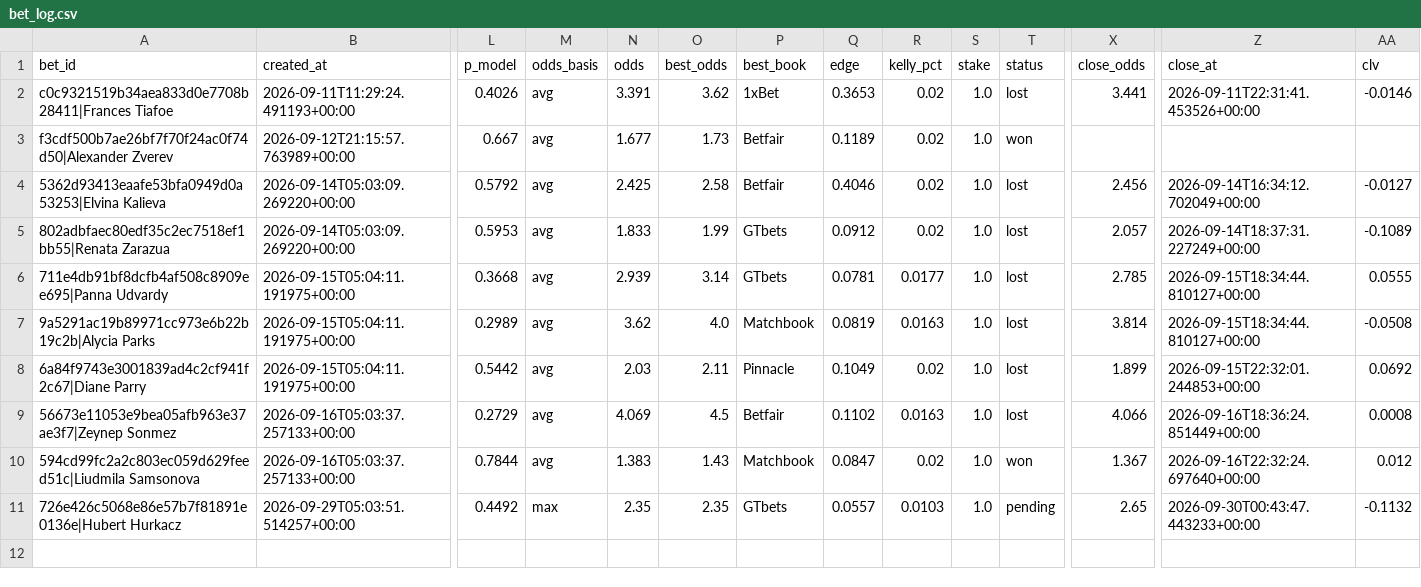
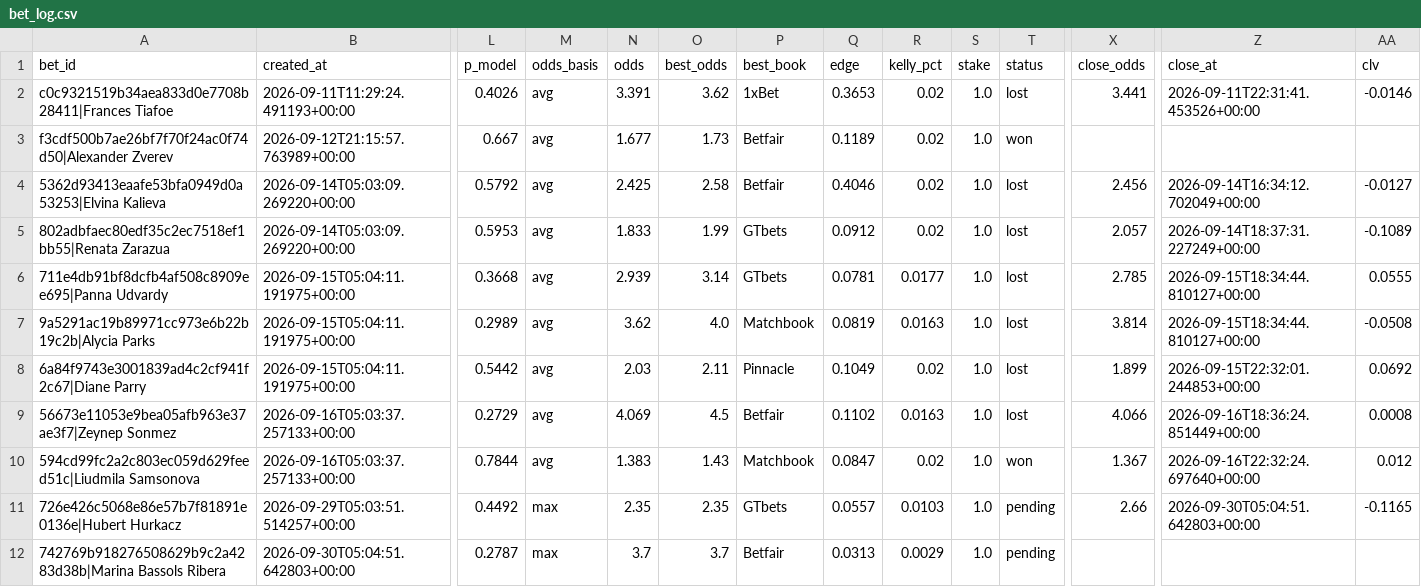
Before and after one commit to petermazgut10-del/tennis-predictor, a CSV file: state/bet_log.csv, drawn as a sheet; only a part is shown, gaps mark what is left out; rows hold the shown columns only; the diff names each change by its address in the sheet, - before the commit and + after, or states it on an @@ line.

```diff
--- a/state/bet_log.csv
+++ b/state/bet_log.csv
-X11 (close_odds): 2.65
+X11 (close_odds): 2.66
-Z11 (close_at): 2026-09-30T00:43:47.443233+00:00
+Z11 (close_at): 2026-09-30T05:04:51.642803+00:00
-AA11 (clv): -0.1132
+AA11 (clv): -0.1165
+row 12: 742769b918276508629b9c2a4283d38b|Marina Bassols Ribera | 2026-09-30T05:04:51.642803+00:00 | 0.2787 | max | 3.7 | 3.7 | Betfair | 0.0313 | 0.0029 | 1.0 | pending
```
Also changed, not shown: 6 other files.
